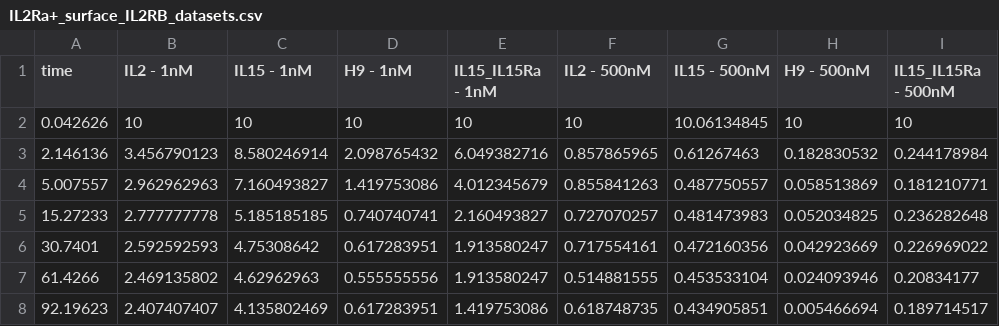
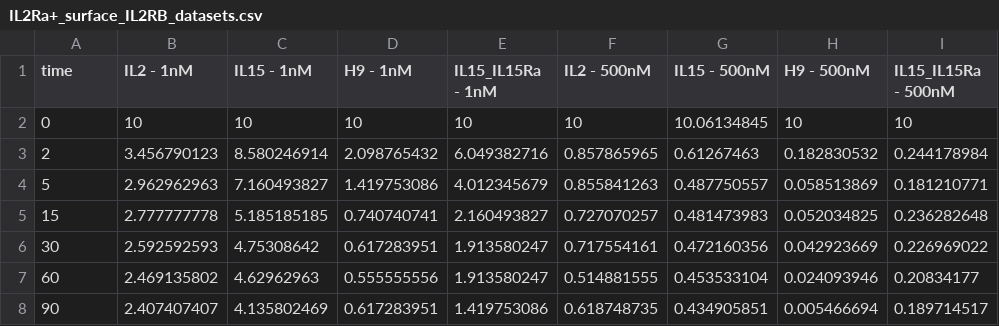
Before and after one commit to meyer-lab/type-I-ckine-model, a CSV file: ckine/data/IL2Ra+_surface_IL2RB_datasets.csv, drawn as a sheet.

```diff
--- a/ckine/data/IL2Ra+_surface_IL2RB_datasets.csv
+++ b/ckine/data/IL2Ra+_surface_IL2RB_datasets.csv
@@ -1,8 +1,8 @@
 time,IL2 - 1nM,IL15 - 1nM,H9 - 1nM,IL15_IL15Ra - 1nM,IL2 - 500nM,IL15 - 500nM,H9 - 500nM,IL15_IL15Ra - 500nM
-0.042626,10,10,10,10,10,10.06134845,10,10
-2.146136,3.456790123,8.580246914,2.098765432,6.049382716,0.857865965,0.61267463,0.182830532,0.244178984
-5.007557,2.962962963,7.160493827,1.419753086,4.012345679,0.855841263,0.487750557,0.058513869,0.181210771
-15.27233,2.777777778,5.185185185,0.740740741,2.160493827,0.727070257,0.481473983,0.052034825,0.236282648
-30.7401,2.592592593,4.75308642,0.617283951,1.913580247,0.717554161,0.472160356,0.042923669,0.226969022
-61.4266,2.469135802,4.62962963,0.555555556,1.913580247,0.514881555,0.453533104,0.024093946,0.20834177
-92.19623,2.407407407,4.135802469,0.617283951,1.419753086,0.618748735,0.434905851,0.005466694,0.189714517
+0,10,10,10,10,10,10.06134845,10,10
+2,3.456790123,8.580246914,2.098765432,6.049382716,0.857865965,0.61267463,0.182830532,0.244178984
+5,2.962962963,7.160493827,1.419753086,4.012345679,0.855841263,0.487750557,0.058513869,0.181210771
+15,2.777777778,5.185185185,0.740740741,2.160493827,0.727070257,0.481473983,0.052034825,0.236282648
+30,2.592592593,4.75308642,0.617283951,1.913580247,0.717554161,0.472160356,0.042923669,0.226969022
+60,2.469135802,4.62962963,0.555555556,1.913580247,0.514881555,0.453533104,0.024093946,0.20834177
+90,2.407407407,4.135802469,0.617283951,1.419753086,0.618748735,0.434905851,0.005466694,0.189714517
```
Also changed, not shown: ckine/data/IL2Ra-_surface_IL2RB_datasets.csv, 21 other files.
